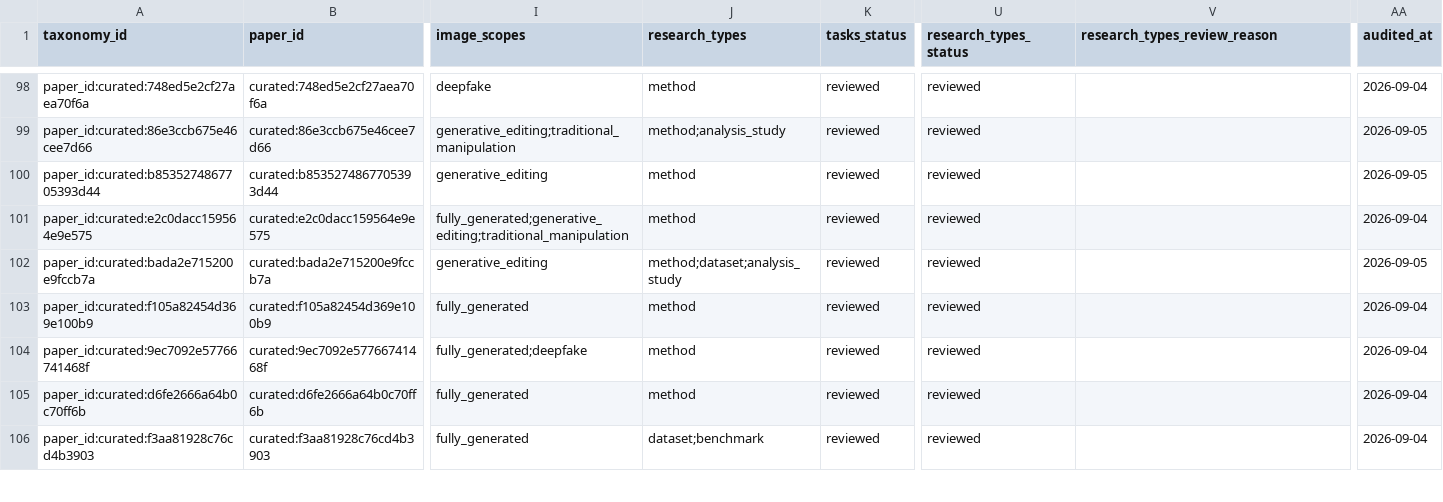
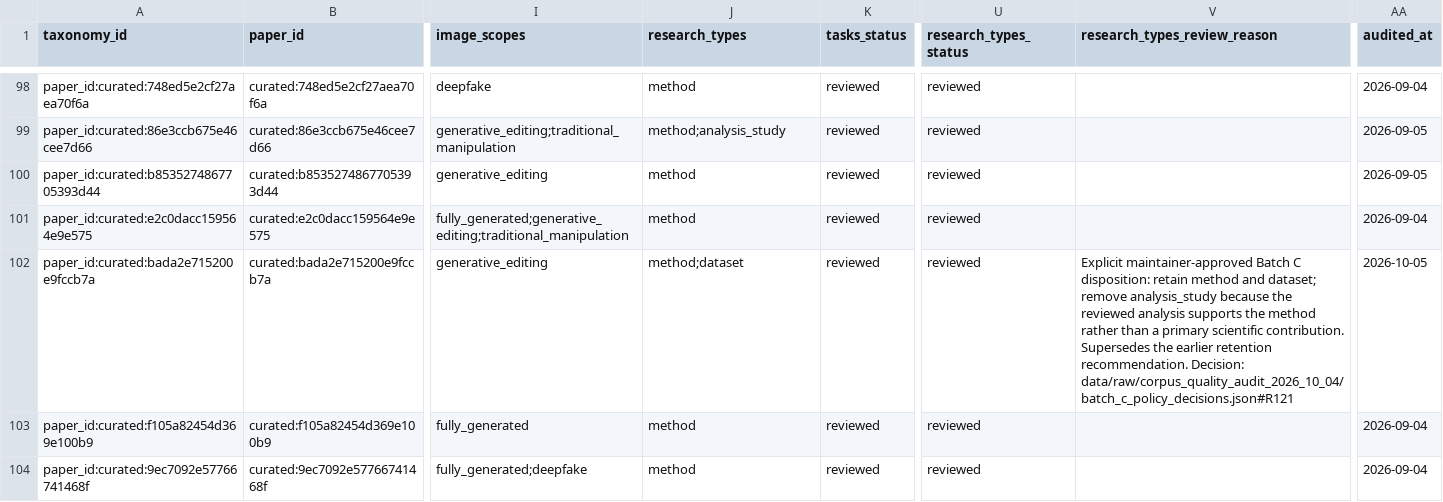
Before and after one commit to meiling-fdu/synthetic-image-research-map, a CSV file: data/curated/paper_taxonomy.csv, drawn as a sheet; only a part is shown, gaps mark what is left out; the shorter side is filled out with more unchanged rows; the diff covers the shown part only; the diff names each change by its address in the sheet, - before the commit and + after, or states it on an @@ line.

Commit message:
fix: apply corpus quality batch-c phase-one decisions

```diff
--- a/data/curated/paper_taxonomy.csv
+++ b/data/curated/paper_taxonomy.csv
-J102 (research_types): method;dataset;analysis_study
+J102 (research_types): method;dataset
-V102 (research_types_review_reason): (empty)
+V102 (research_types_review_reason): Explicit maintainer-approved Batch C disposition: retain method and dataset; remove analysis_study because the reviewed analysis supports the method rather than a primary scientific contribution. Supersedes the earlier retention recommendation. Decision: data/raw/corpus_quality_audit_2026_10_04/batch_c_policy_decisions.json#R121
-AA102 (audited_at): 2026-09-05
+AA102 (audited_at): 2026-10-05
```
Also changed, not shown: 6 edited cells elsewhere in this file, data/curated/papers.csv, 9 other files.
